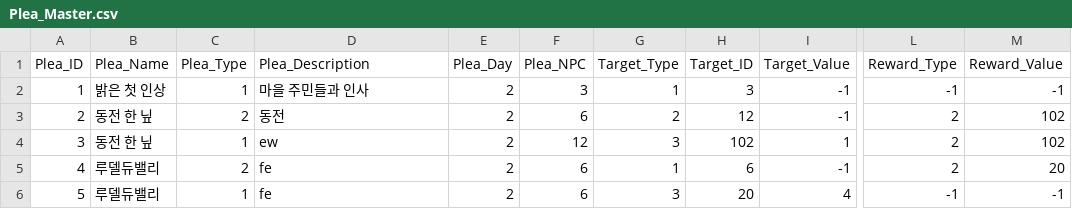
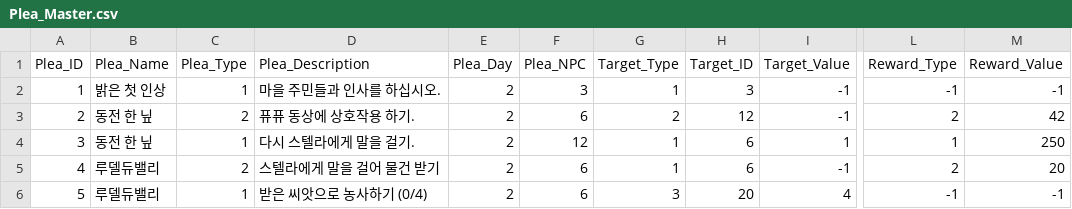
Before and after one commit to SuperElectronBrain/ThunderJack_ProjectMIS, a CSV file: Assets/Resources/DataSheet/Plea_Master.csv, drawn as a sheet; only a part is shown, gaps mark what is left out; the diff names each change by its address in the sheet, - before the commit and + after, or states it on an @@ line.

Commit message:
플리 마스터 편집

```diff
--- a/Assets/Resources/DataSheet/Plea_Master.csv
+++ b/Assets/Resources/DataSheet/Plea_Master.csv
-D2 (Plea_Description): 마을 주민들과 인사
+D2 (Plea_Description): 마을 주민들과 인사를 하십시오.
-D3 (Plea_Description): 동전
+D3 (Plea_Description): 퓨퓨 동상에 상호작용 하기.
-M3 (Reward_Value): 102
+M3 (Reward_Value): 42
-D4 (Plea_Description): ew
+D4 (Plea_Description): 다시 스텔라에게 말을 걸기.
-G4 (Target_Type): 3
+G4 (Target_Type): 1
-H4 (Target_ID): 102
+H4 (Target_ID): 6
-L4 (Reward_Type): 2
+L4 (Reward_Type): 1
-M4 (Reward_Value): 102
+M4 (Reward_Value): 250
-D5 (Plea_Description): fe
+D5 (Plea_Description): 스텔라에게 말을 걸어 물건 받기
-D6 (Plea_Description): fe
+D6 (Plea_Description): 받은 씨앗으로 농사하기 (0/4)
```
